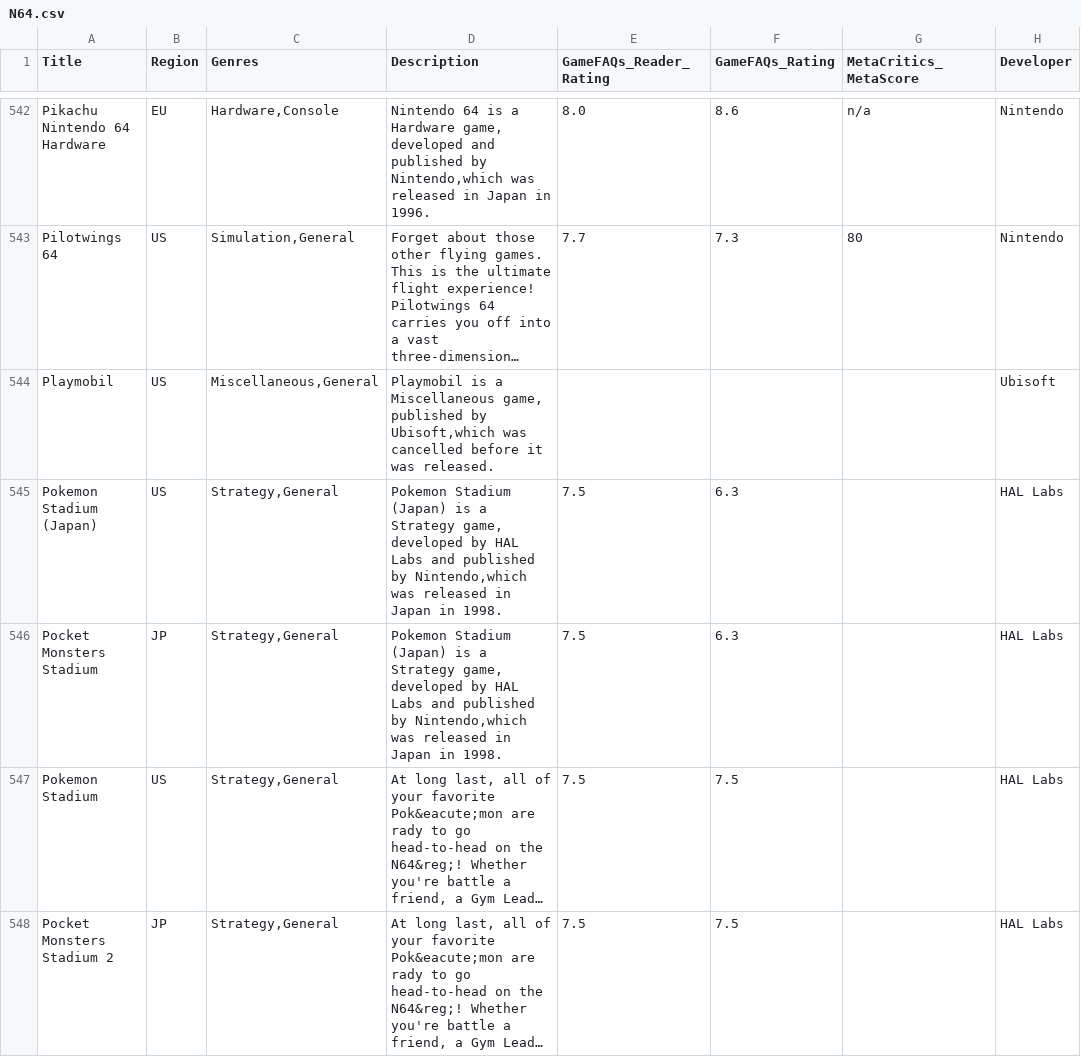
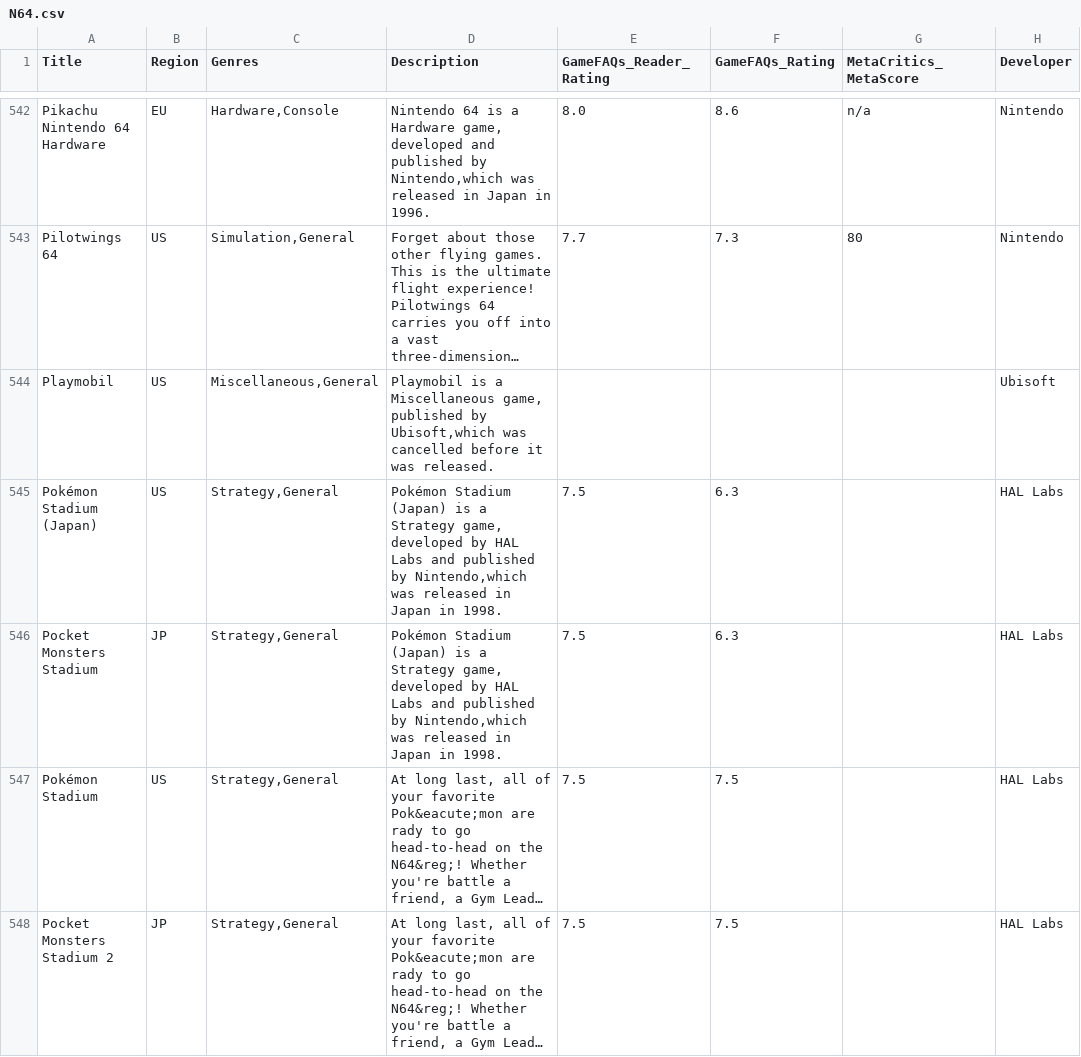
Before and after one commit to OpenVGDB/Parser, a CSV file: Parse/metadata/N64.csv, drawn as a sheet; only a part is shown, gaps mark what is left out; long unchanged cells end in …; the diff covers the shown part only; the diff names each change by its address in the sheet, - before the commit and + after, or states it on an @@ line.

```diff
--- a/Parse/metadata/N64.csv
+++ b/Parse/metadata/N64.csv
-A545 (Title): Pokemon Stadium (Japan)
+A545 (Title): Pokémon Stadium (Japan)
-D545:D546 (Description): Pokemon Stadium (Japan)…
+D545:D546 (Description): Pokémon Stadium (Japan)…
-A547 (Title): Pokemon Stadium
+A547 (Title): Pokémon Stadium
```
Also changed, not shown: 94 edited cells elsewhere in this file, Parse/covers/N64.csv, 1 other file.
